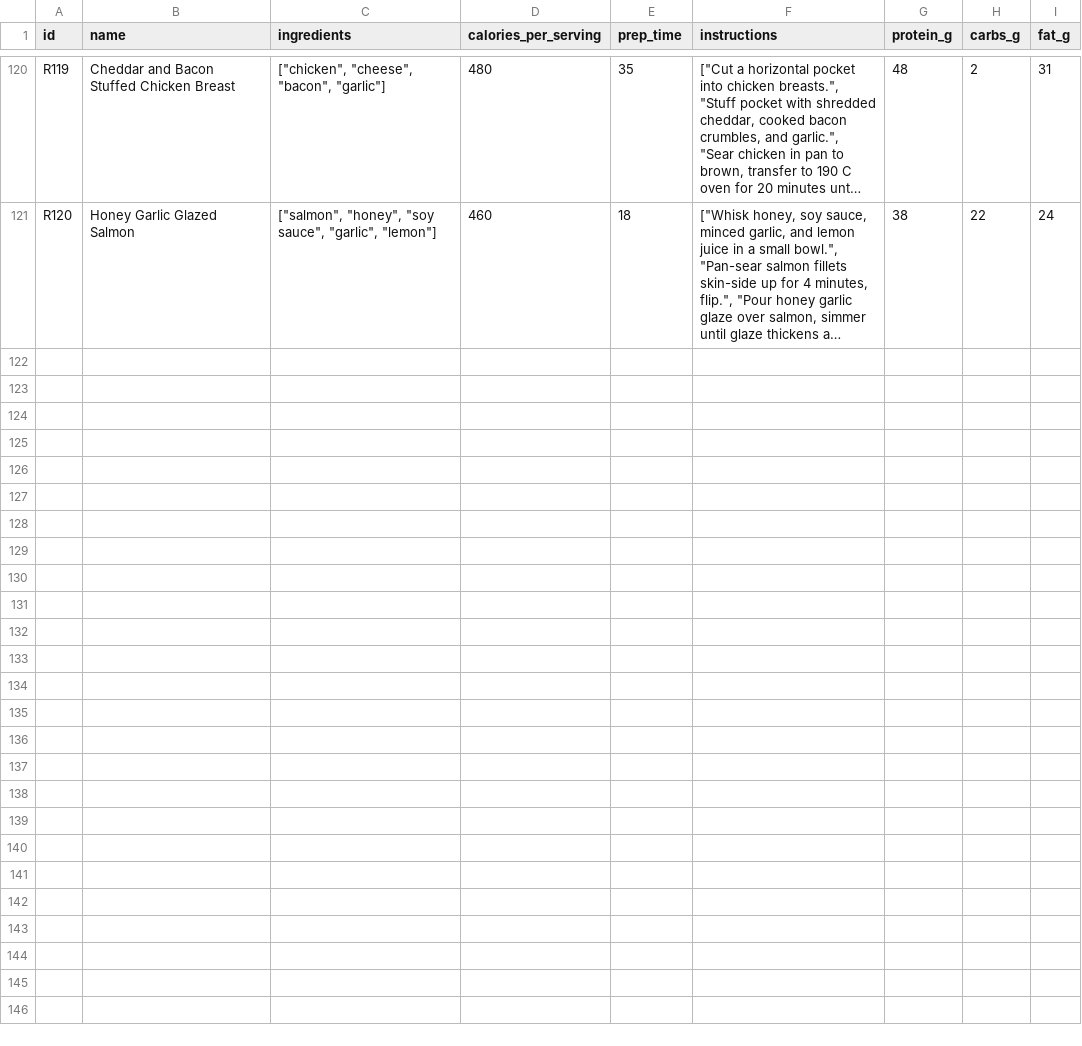
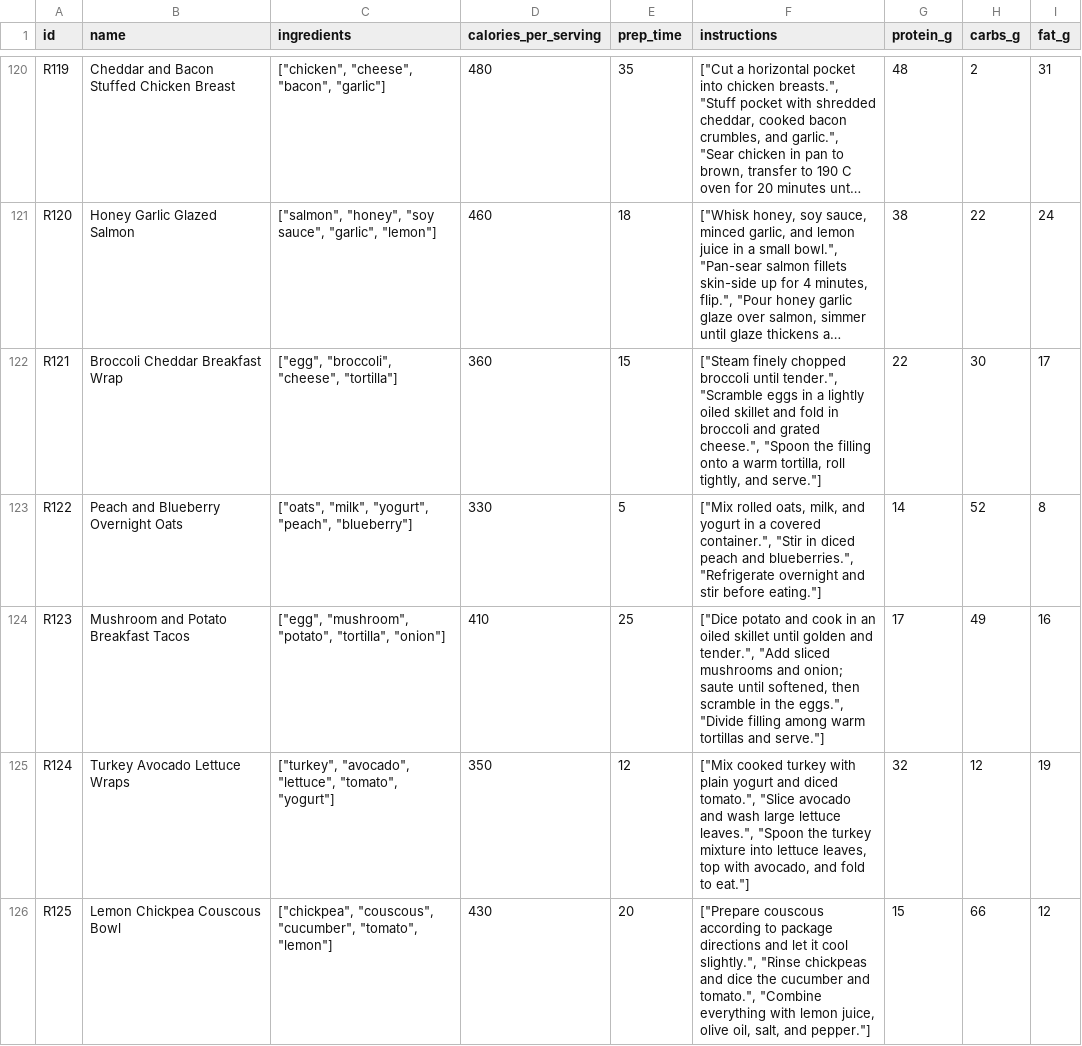
Before and after one commit to moralesjs-hub/FridgeApp, a CSV file: data/processed/recipes.csv, drawn as a sheet; only a part is shown, gaps mark what is left out; long unchanged cells end in …; the diff covers the shown part only; the diff names each change by its address in the sheet, - before the commit and + after, or states it on an @@ line.

Commit message:
Update recipes.csv
Added 10 new recipes to the database

```diff
--- a/data/processed/recipes.csv
+++ b/data/processed/recipes.csv
+row 122: R121 | Broccoli Cheddar Breakfast Wrap | ["egg", "broccoli", "cheese", "tortilla"] | 360 | 15 | ["Steam finely chopped broccoli until tender.", "Scramble eggs in a lightly oiled skillet and fold in broccoli and grated cheese.", "Spoon the filling onto a warm tortilla, roll tightly, and serve."] | 22 | 30 | 17
+row 123: R122 | Peach and Blueberry Overnight Oats | ["oats", "milk", "yogurt", "peach", "blueberry"] | 330 | 5 | ["Mix rolled oats, milk, and yogurt in a covered container.", "Stir in diced peach and blueberries.", "Refrigerate overnight and stir before eating."] | 14 | 52 | 8
+row 124: R123 | Mushroom and Potato Breakfast Tacos | ["egg", "mushroom", "potato", "tortilla", "onion"] | 410 | 25 | ["Dice potato and cook in an oiled skillet until golden and tender.", "Add sliced mushrooms and onion; saute until softened, then scramble in the eggs.", "Divide filling among warm tortillas and serve."] | 17 | 49 | 16
+row 125: R124 | Turkey Avocado Lettuce Wraps | ["turkey", "avocado", "lettuce", "tomato", "yogurt"] | 350 | 12 | ["Mix cooked turkey with plain yogurt and diced tomato.", "Slice avocado and wash large lettuce leaves.", "Spoon the turkey mixture into lettuce leaves, top with avocado, and fold to eat."] | 32 | 12 | 19
+row 126: R125 | Lemon Chickpea Couscous Bowl | ["chickpea", "couscous", "cucumber", "tomato", "lemon"] | 430 | 20 | ["Prepare couscous according to package directions and let it cool slightly.", "Rinse chickpeas and dice the cucumber and tomato.", "Combine everything with lemon juice, olive oil, salt, and pepper."] | 15 | 66 | 12
```
Also changed, not shown: 5 added rows elsewhere in this file.
